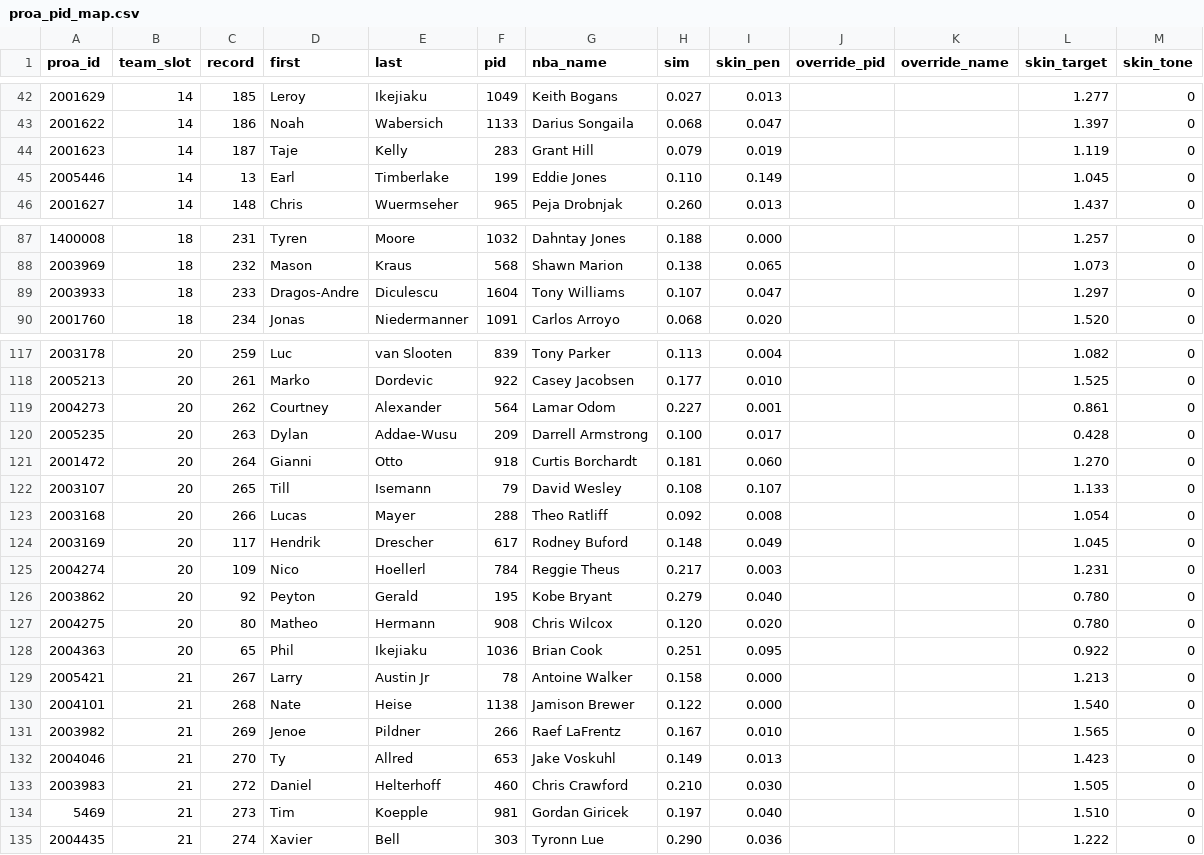
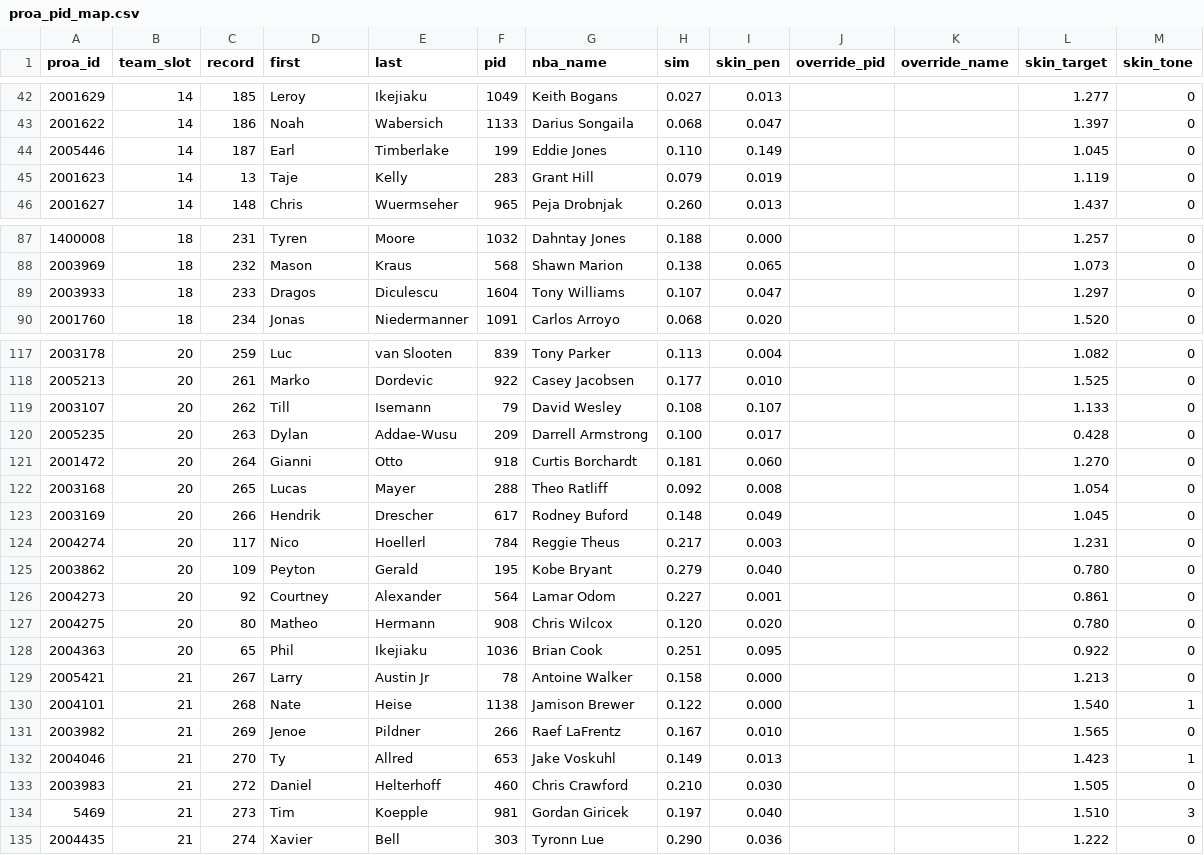
Before and after one commit to lifestepvan2/PROA2K5, a CSV file: data/face_match/proa_pid_map.csv, drawn as a sheet; only a part is shown, gaps mark what is left out; the diff covers the shown part only.

```diff
--- a/data/face_match/proa_pid_map.csv
+++ b/data/face_match/proa_pid_map.csv
@@ -43,4 +43,4 @@
 2001622,14,186,Noah,Wabersich,1133,Darius Songaila,0.068,0.047,,,1.397,0
-2001623,14,187,Taje,Kelly,283,Grant Hill,0.079,0.019,,,1.119,0
-2005446,14,13,Earl,Timberlake,199,Eddie Jones,0.110,0.149,,,1.045,0
+2005446,14,187,Earl,Timberlake,199,Eddie Jones,0.110,0.149,,,1.045,0
+2001623,14,13,Taje,Kelly,283,Grant Hill,0.079,0.019,,,1.119,0
 2001627,14,148,Chris,Wuermseher,965,Peja Drobnjak,0.260,0.013,,,1.437,0
@@ -88,3 +88,3 @@
 2003969,18,232,Mason,Kraus,568,Shawn Marion,0.138,0.065,,,1.073,0
-2003933,18,233,Dragos-Andre,Diculescu,1604,Tony Williams,0.107,0.047,,,1.297,0
+2003933,18,233,Dragos,Diculescu,1604,Tony Williams,0.107,0.047,,,1.297,0
 2001760,18,234,Jonas,Niedermanner,1091,Carlos Arroyo,0.068,0.020,,,1.520,0
@@ -118,10 +118,10 @@
 2005213,20,261,Marko,Dordevic,922,Casey Jacobsen,0.177,0.010,,,1.525,0
-2004273,20,262,Courtney,Alexander,564,Lamar Odom,0.227,0.001,,,0.861,0
+2003107,20,262,Till,Isemann,79,David Wesley,0.108,0.107,,,1.133,0
 2005235,20,263,Dylan,Addae-Wusu,209,Darrell Armstrong,0.100,0.017,,,0.428,0
 2001472,20,264,Gianni,Otto,918,Curtis Borchardt,0.181,0.060,,,1.270,0
-2003107,20,265,Till,Isemann,79,David Wesley,0.108,0.107,,,1.133,0
-2003168,20,266,Lucas,Mayer,288,Theo Ratliff,0.092,0.008,,,1.054,0
-2003169,20,117,Hendrik,Drescher,617,Rodney Buford,0.148,0.049,,,1.045,0
-2004274,20,109,Nico,Hoellerl,784,Reggie Theus,0.217,0.003,,,1.231,0
-2003862,20,92,Peyton,Gerald,195,Kobe Bryant,0.279,0.040,,,0.780,0
+2003168,20,265,Lucas,Mayer,288,Theo Ratliff,0.092,0.008,,,1.054,0
+2003169,20,266,Hendrik,Drescher,617,Rodney Buford,0.148,0.049,,,1.045,0
+2004274,20,117,Nico,Hoellerl,784,Reggie Theus,0.217,0.003,,,1.231,0
+2003862,20,109,Peyton,Gerald,195,Kobe Bryant,0.279,0.040,,,0.780,0
+2004273,20,92,Courtney,Alexander,564,Lamar Odom,0.227,0.001,,,0.861,0
 2004275,20,80,Matheo,Hermann,908,Chris Wilcox,0.120,0.020,,,0.780,0
@@ -129,7 +129,7 @@
 2005421,21,267,Larry,Austin Jr,78,Antoine Walker,0.158,0.000,,,1.213,0
-2004101,21,268,Nate,Heise,1138,Jamison Brewer,0.122,0.000,,,1.540,0
+2004101,21,268,Nate,Heise,1138,Jamison Brewer,0.122,0.000,,,1.540,1
 2003982,21,269,Jenoe,Pildner,266,Raef LaFrentz,0.167,0.010,,,1.565,0
-2004046,21,270,Ty,Allred,653,Jake Voskuhl,0.149,0.013,,,1.423,0
+2004046,21,270,Ty,Allred,653,Jake Voskuhl,0.149,0.013,,,1.423,1
 2003983,21,272,Daniel,Helterhoff,460,Chris Crawford,0.210,0.030,,,1.505,0
-5469,21,273,Tim,Koepple,981,Gordan Giricek,0.197,0.040,,,1.510,0
+5469,21,273,Tim,Koepple,981,Gordan Giricek,0.197,0.040,,,1.510,3
 2004435,21,274,Xavier,Bell,303,Tyronn Lue,0.290,0.036,,,1.222,0
```
Also changed, not shown: 2 edited cells elsewhere in this file, 15 other files.
